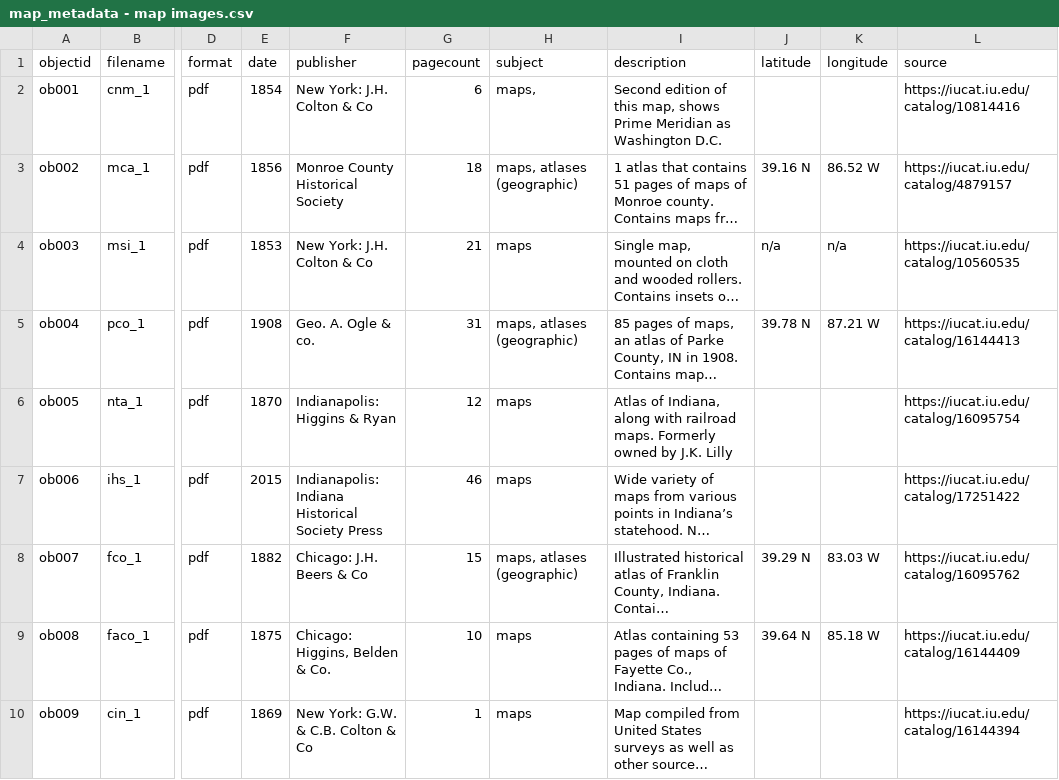
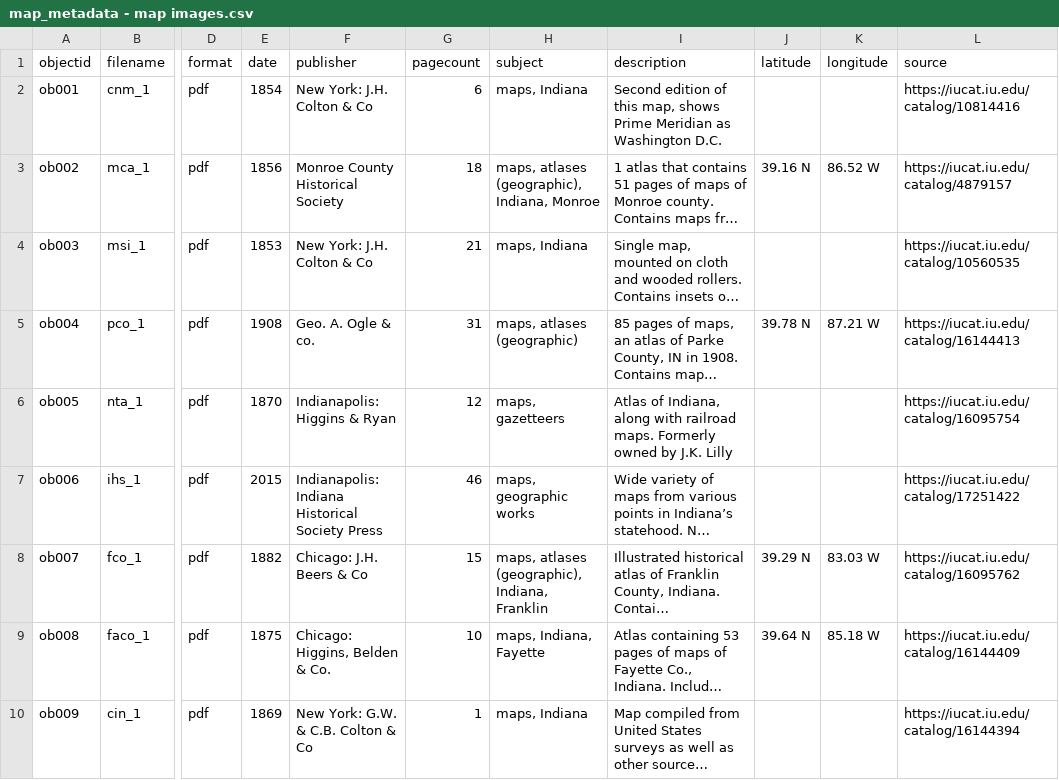
Before and after one commit to sashartm/map_library, a CSV file: _data/map_metadata - map images.csv, drawn as a sheet; only a part is shown, gaps mark what is left out; long unchanged cells end in …; the diff names each change by its address in the sheet, - before the commit and + after, or states it on an @@ line.

Commit message:
Update map_metadata - map images.csv

```diff
--- a/_data/map_metadata - map images.csv
+++ b/_data/map_metadata - map images.csv
-H2 (subject): maps,
+H2 (subject): maps, Indiana
-H3 (subject): maps, atlases (geographic)
+H3 (subject): maps, atlases (geographic), Indiana, Monroe
-H4 (subject): maps
+H4 (subject): maps, Indiana
-J4 (latitude): n/a
+J4 (latitude): (empty)
-K4 (longitude): n/a
+K4 (longitude): (empty)
-H6 (subject): maps
+H6 (subject): maps, gazetteers
-H7 (subject): maps
+H7 (subject): maps, geographic works
-H8 (subject): maps, atlases (geographic)
+H8 (subject): maps, atlases (geographic), Indiana, Franklin
-H9 (subject): maps
+H9 (subject): maps, Indiana, Fayette
-H10 (subject): maps
+H10 (subject): maps, Indiana
```
